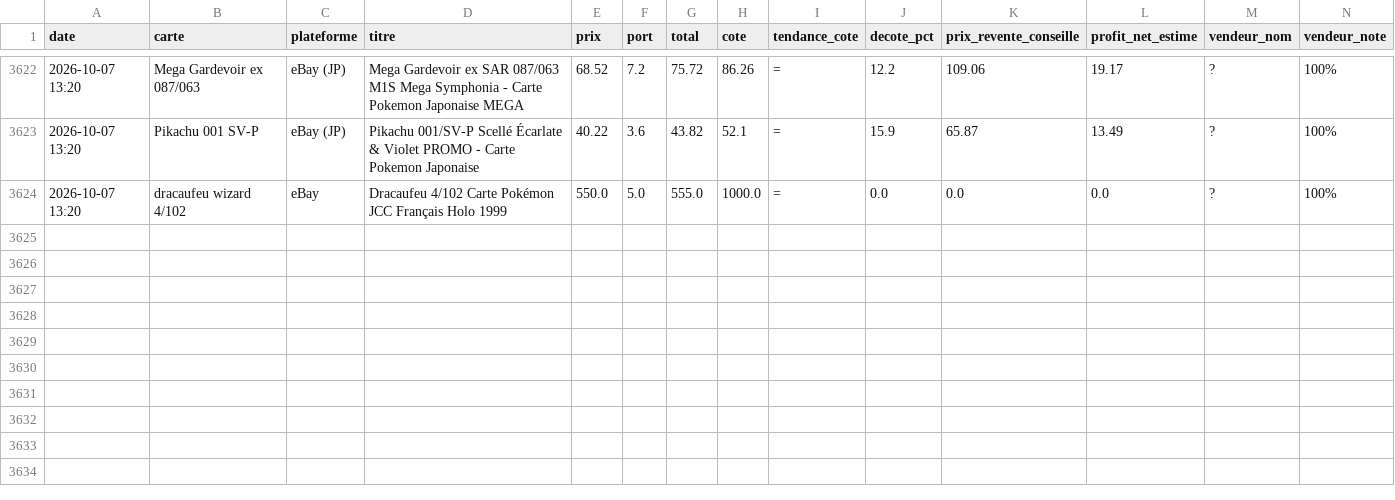
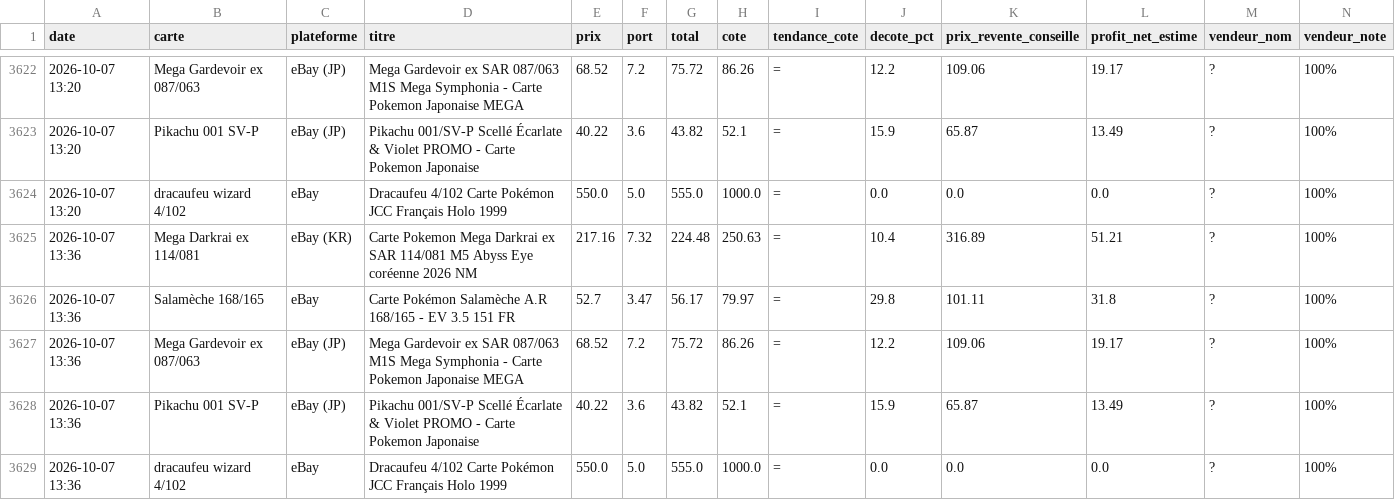
Before and after one commit to Justok16/pokedeals, a CSV file: scraper/data/deals.csv, drawn as a sheet; only a part is shown, gaps mark what is left out; rows hold the shown columns only; the diff names each change by its address in the sheet, - before the commit and + after, or states it on an @@ line.

```diff
--- a/scraper/data/deals.csv
+++ b/scraper/data/deals.csv
+row 3625: 2026-10-07 13:36 | Mega Darkrai ex 114/081 | eBay (KR) | Carte Pokemon Mega Darkrai ex SAR 114/081 M5 Abyss Eye coréenne 2026 NM | 217.16 | 7.32 | 224.48 | 250.63 | = | 10.4 | 316.89 | 51.21 | ? | 100%
+row 3626: 2026-10-07 13:36 | Salamèche 168/165 | eBay | Carte Pokémon Salamèche A.R 168/165 - EV 3.5 151 FR | 52.7 | 3.47 | 56.17 | 79.97 | = | 29.8 | 101.11 | 31.8 | ? | 100%
+row 3627: 2026-10-07 13:36 | Mega Gardevoir ex 087/063 | eBay (JP) | Mega Gardevoir ex SAR 087/063 M1S Mega Symphonia - Carte Pokemon Japonaise MEGA | 68.52 | 7.2 | 75.72 | 86.26 | = | 12.2 | 109.06 | 19.17 | ? | 100%
+row 3628: 2026-10-07 13:36 | Pikachu 001 SV-P | eBay (JP) | Pikachu 001/SV-P Scellé Écarlate & Violet PROMO - Carte Pokemon Japonaise | 40.22 | 3.6 | 43.82 | 52.1 | = | 15.9 | 65.87 | 13.49 | ? | 100%
+row 3629: 2026-10-07 13:36 | dracaufeu wizard 4/102 | eBay | Dracaufeu 4/102 Carte Pokémon JCC Français Holo 1999 | 550.0 | 5.0 | 555.0 | 1000.0 | = | 0.0 | 0.0 | 0.0 | ? | 100%
```
Also changed, not shown: 1 other file.
